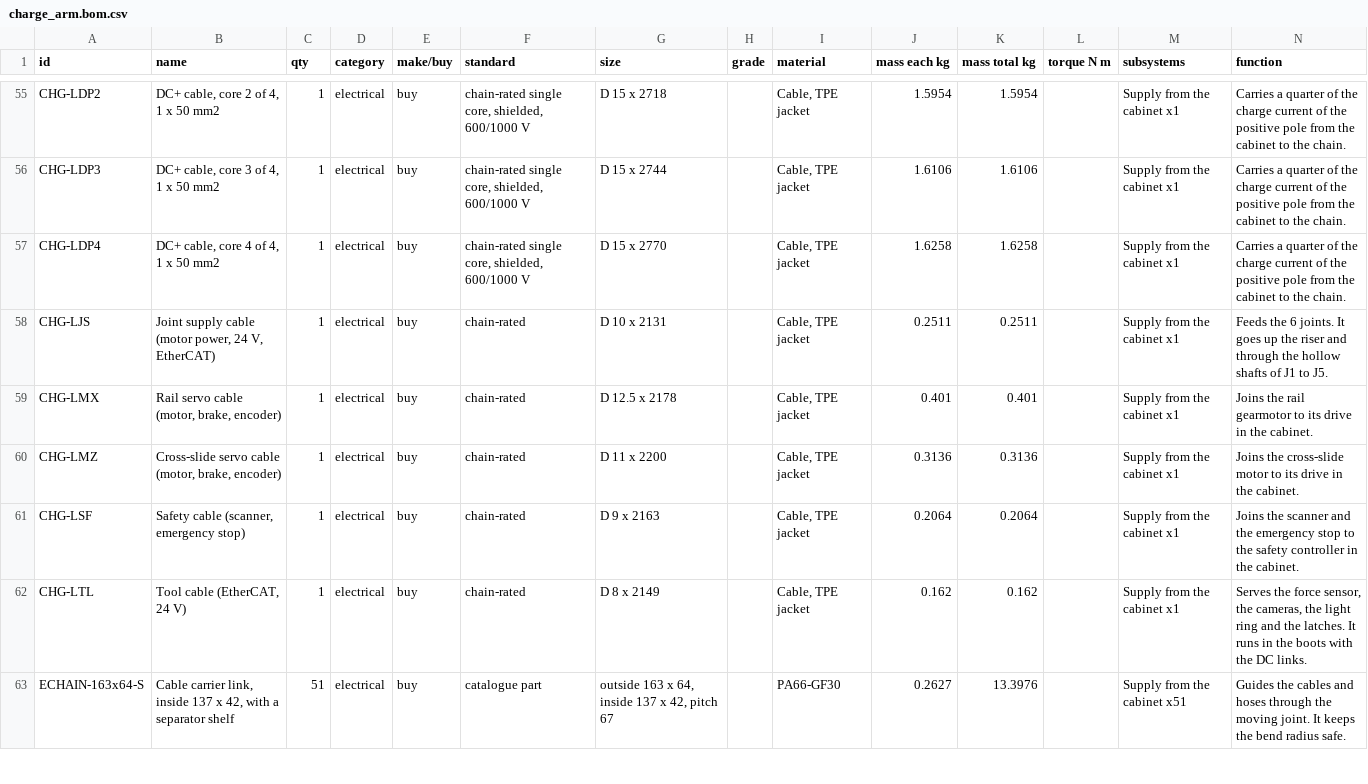
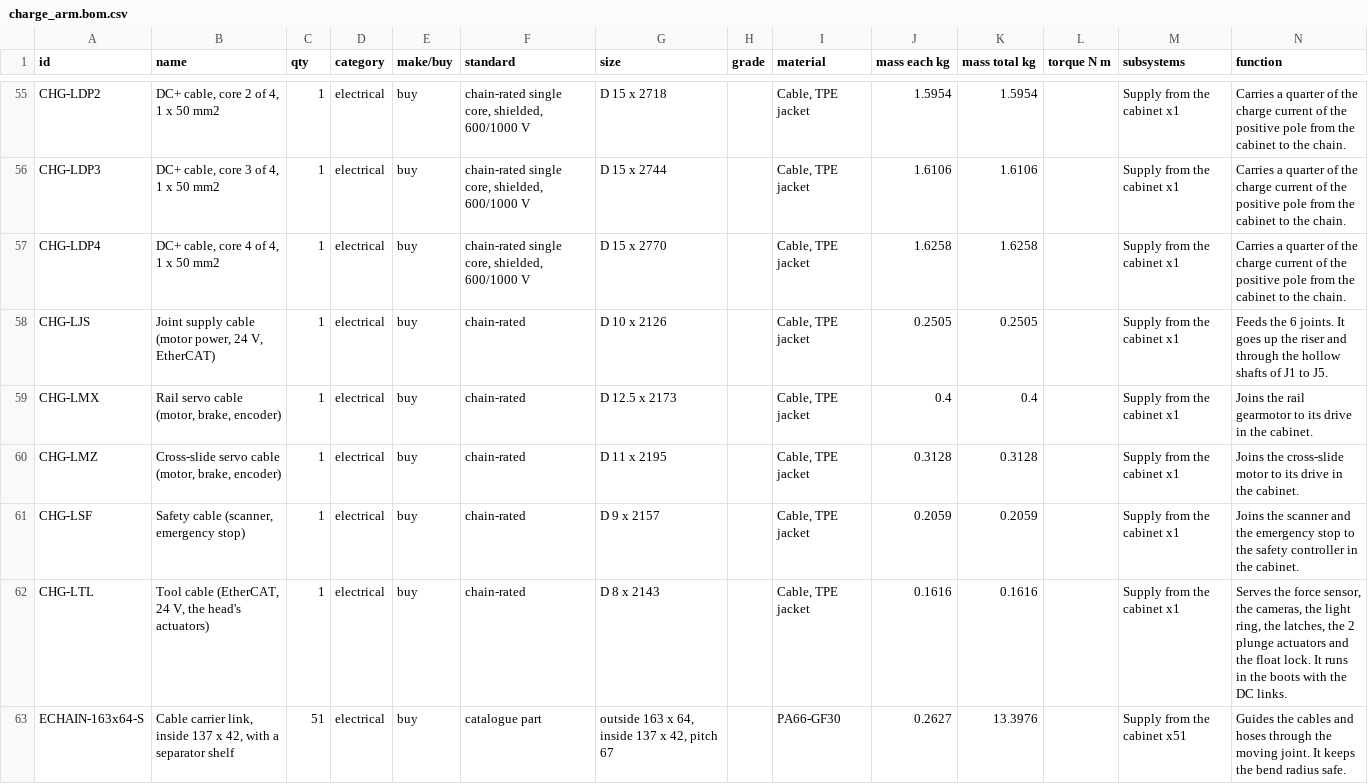
Before and after one commit to OTTOYARD/ottoyarddepot-sim, a CSV file: public/cad/charge_arm.bom.csv, drawn as a sheet; only a part is shown, gaps mark what is left out; the diff covers the shown part only.

```diff
--- a/public/cad/charge_arm.bom.csv
+++ b/public/cad/charge_arm.bom.csv
@@ -57,7 +57,7 @@ CHG-LDP3,"DC+ cable, core 3 of 4, 1 x 50 mm2",1,electrical,buy,"chain-rated sing
 CHG-LDP4,"DC+ cable, core 4 of 4, 1 x 50 mm2",1,electrical,buy,"chain-rated single core, shielded, 600/1000 V",D 15 x 2770,,"Cable, TPE jacket",1.6258,1.6258,,Supply from the cabinet x1,Carries a quarter of the charge current of the positive pole from the cabinet to the chain.
-CHG-LJS,"Joint supply cable (motor power, 24 V, EtherCAT)",1,electrical,buy,chain-rated,D 10 x 2131,,"Cable, TPE jacket",0.2511,0.2511,,Supply from the cabinet x1,Feeds the 6 joints. It goes up the riser and through the hollow shafts of J1 to J5.
-CHG-LMX,"Rail servo cable (motor, brake, encoder)",1,electrical,buy,chain-rated,D 12.5 x 2178,,"Cable, TPE jacket",0.401,0.401,,Supply from the cabinet x1,Joins the rail gearmotor to its drive in the cabinet.
-CHG-LMZ,"Cross-slide servo cable (motor, brake, encoder)",1,electrical,buy,chain-rated,D 11 x 2200,,"Cable, TPE jacket",0.3136,0.3136,,Supply from the cabinet x1,Joins the cross-slide motor to its drive in the cabinet.
-CHG-LSF,"Safety cable (scanner, emergency stop)",1,electrical,buy,chain-rated,D 9 x 2163,,"Cable, TPE jacket",0.2064,0.2064,,Supply from the cabinet x1,Joins the scanner and the emergency stop to the safety controller in the cabinet.
-CHG-LTL,"Tool cable (EtherCAT, 24 V)",1,electrical,buy,chain-rated,D 8 x 2149,,"Cable, TPE jacket",0.162,0.162,,Supply from the cabinet x1,"Serves the force sensor, the cameras, the light ring and the latches. It runs in the boots with the DC links."
+CHG-LJS,"Joint supply cable (motor power, 24 V, EtherCAT)",1,electrical,buy,chain-rated,D 10 x 2126,,"Cable, TPE jacket",0.2505,0.2505,,Supply from the cabinet x1,Feeds the 6 joints. It goes up the riser and through the hollow shafts of J1 to J5.
+CHG-LMX,"Rail servo cable (motor, brake, encoder)",1,electrical,buy,chain-rated,D 12.5 x 2173,,"Cable, TPE jacket",0.4,0.4,,Supply from the cabinet x1,Joins the rail gearmotor to its drive in the cabinet.
+CHG-LMZ,"Cross-slide servo cable (motor, brake, encoder)",1,electrical,buy,chain-rated,D 11 x 2195,,"Cable, TPE jacket",0.3128,0.3128,,Supply from the cabinet x1,Joins the cross-slide motor to its drive in the cabinet.
+CHG-LSF,"Safety cable (scanner, emergency stop)",1,electrical,buy,chain-rated,D 9 x 2157,,"Cable, TPE jacket",0.2059,0.2059,,Supply from the cabinet x1,Joins the scanner and the emergency stop to the safety controller in the cabinet.
+CHG-LTL,"Tool cable (EtherCAT, 24 V, the head's actuators)",1,electrical,buy,chain-rated,D 8 x 2143,,"Cable, TPE jacket",0.1616,0.1616,,Supply from the cabinet x1,"Serves the force sensor, the cameras, the light ring, the latches, the 2 plunge actuators and the float lock. It runs in the boots with the DC links."
 ECHAIN-163x64-S,"Cable carrier link, inside 137 x 42, with a separator shelf",51,electrical,buy,catalogue part,"outside 163 x 64, inside 137 x 42, pitch 67",,PA66-GF30,0.2627,13.3976,,Supply from the cabinet x51,Guides the cables and hoses through the moving joint. It keeps the bend radius safe.
```
Also changed, not shown: 6 removed rows and 24 edited cells elsewhere in this file, public/cad/charge_arm.cables.csv, public/cad/clean_arm.bom.csv, 25 other files.
